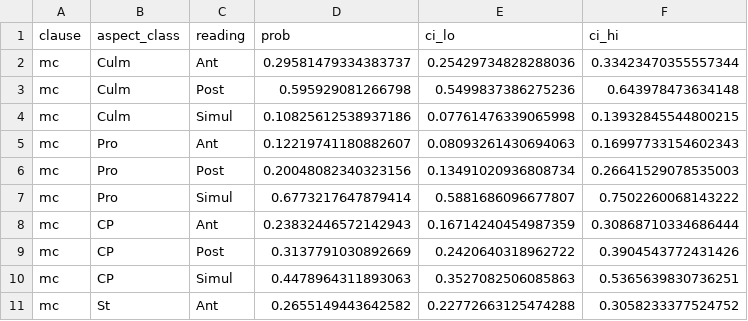
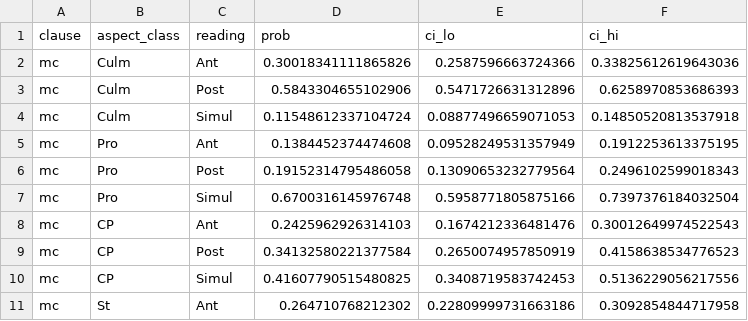
Before and after one commit to Evans2424/dripps-temporal, a CSV file: results/tables/aspect_adjusted.csv, drawn as a sheet; only a part is shown; the diff covers the shown part only.

```diff
--- a/results/tables/aspect_adjusted.csv
+++ b/results/tables/aspect_adjusted.csv
@@ -1,11 +1,11 @@
 clause,aspect_class,reading,prob,ci_lo,ci_hi
-mc,Culm,Ant,0.29581479334383737,0.25429734828288036,0.33423470355557344
-mc,Culm,Post,0.595929081266798,0.5499837386275236,0.643978473634148
-mc,Culm,Simul,0.10825612538937186,0.07761476339065998,0.13932845544800215
-mc,Pro,Ant,0.12219741180882607,0.08093261430694063,0.16997733154602343
-mc,Pro,Post,0.20048082340323156,0.13491020936808734,0.26641529078535003
-mc,Pro,Simul,0.6773217647879414,0.5881686096677807,0.7502260068143222
-mc,CP,Ant,0.23832446572142943,0.16714240454987359,0.30868710334686444
-mc,CP,Post,0.3137791030892669,0.2420640318962722,0.3904543772431426
-mc,CP,Simul,0.4478964311893063,0.3527082506085863,0.5365639830736251
-mc,St,Ant,0.2655149443642582,0.22772663125474288,0.3058233377524752
+mc,Culm,Ant,0.30018341111865826,0.2587596663724366,0.33825612619643036
+mc,Culm,Post,0.5843304655102906,0.5471726631312896,0.6258970853686393
+mc,Culm,Simul,0.11548612337104724,0.08877496659071053,0.14850520813537918
+mc,Pro,Ant,0.1384452374474608,0.09528249531357949,0.1912253613375195
+mc,Pro,Post,0.19152314795486058,0.13090653232779564,0.2496102599018343
+mc,Pro,Simul,0.6700316145976748,0.5958771805875166,0.7397376184032504
+mc,CP,Ant,0.2425962926314103,0.1674212336481476,0.30012649974522543
+mc,CP,Post,0.34132580221377584,0.2650074957850919,0.4158638534776523
+mc,CP,Simul,0.41607790515480825,0.3408719583742453,0.5136229056217556
+mc,St,Ant,0.264710768212302,0.22809999731663186,0.3092854844717958
```
Also changed, not shown: 42 edited cells elsewhere in this file, results/tables/baselines.csv, results/tables/cue_importance.csv, 19 other files.
